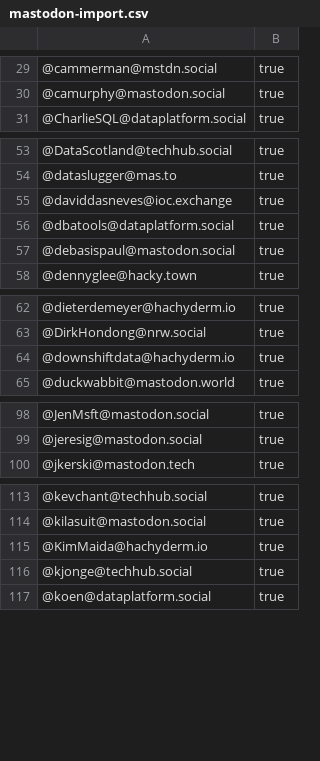
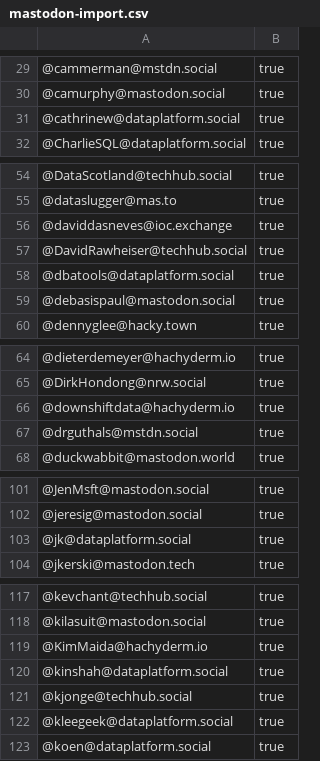
Before and after one commit to dataplat/mastodon, a CSV file: dataplat/mastodon-import.csv, drawn as a sheet; only a part is shown, gaps mark what is left out; the diff covers the shown part only.

```diff
--- a/dataplat/mastodon-import.csv
+++ b/dataplat/mastodon-import.csv
@@ -30,2 +30,3 @@
 "@camurphy@mastodon.social","true"
+"@cathrinew@dataplatform.social","true"
 "@CharlieSQL@dataplatform.social","true"
@@ -55,2 +56,3 @@
 "@daviddasneves@ioc.exchange","true"
+"@DavidRawheiser@techhub.social","true"
 "@dbatools@dataplatform.social","true"
@@ -64,2 +66,3 @@
 "@downshiftdata@hachyderm.io","true"
+"@drguthals@mstdn.social","true"
 "@duckwabbit@mastodon.world","true"
@@ -99,2 +102,3 @@
 "@jeresig@mastodon.social","true"
+"@jk@dataplatform.social","true"
 "@jkerski@mastodon.tech","true"
@@ -115,3 +119,5 @@
 "@KimMaida@hachyderm.io","true"
+"@kinshah@dataplatform.social","true"
 "@kjonge@techhub.social","true"
+"@kleegeek@dataplatform.social","true"
 "@koen@dataplatform.social","true"
```
Also changed, not shown: 3 added rows and 1 edited cell elsewhere in this file, dataplat/twitter-match-archive.csv.
